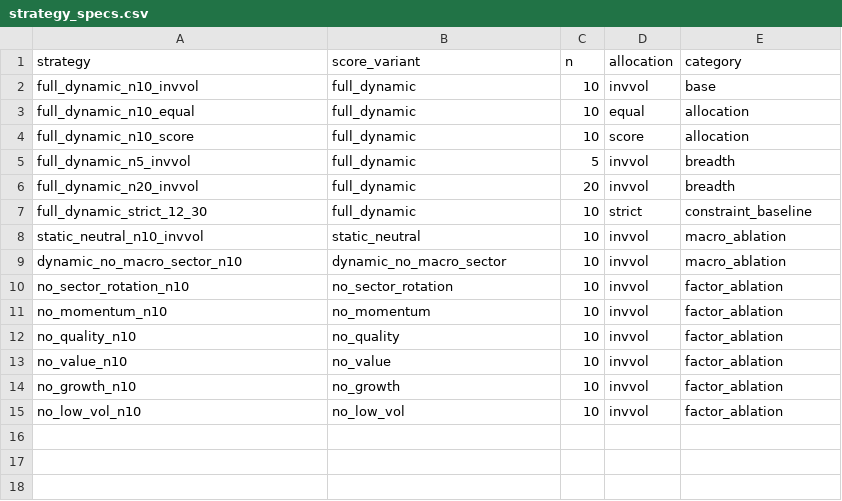
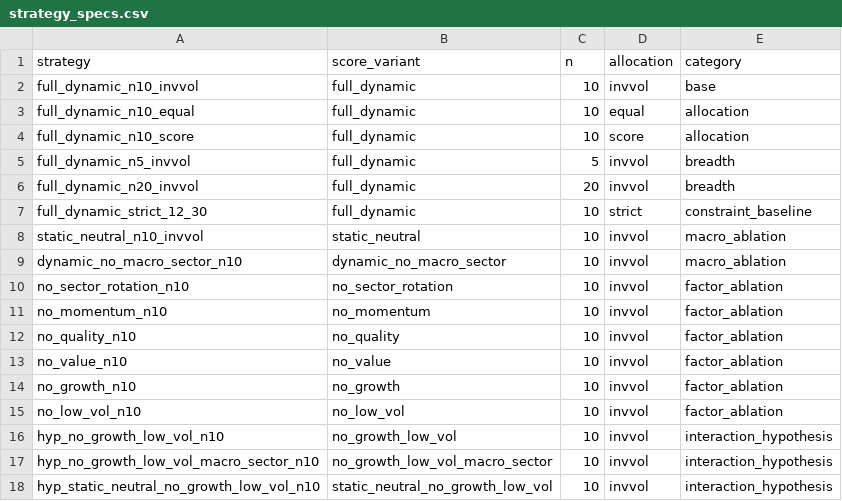
Before and after one commit to TACSANX/regime-factor-investing, a CSV file: data/research_backtest/strategy_specs.csv, drawn as a sheet.

```diff
--- a/data/research_backtest/strategy_specs.csv
+++ b/data/research_backtest/strategy_specs.csv
@@ -15 +15,4 @@ no_growth_n10,no_growth,10,invvol,factor_ablation
 no_low_vol_n10,no_low_vol,10,invvol,factor_ablation
+hyp_no_growth_low_vol_n10,no_growth_low_vol,10,invvol,interaction_hypothesis
+hyp_no_growth_low_vol_macro_sector_n10,no_growth_low_vol_macro_sector,10,invvol,interaction_hypothesis
+hyp_static_neutral_no_growth_low_vol_n10,static_neutral_no_growth_low_vol,10,invvol,interaction_hypothesis
```
Also changed, not shown: data/research_backtest/ablation_effects.csv, data/research_backtest/benchmarks.csv, 6 other files.
